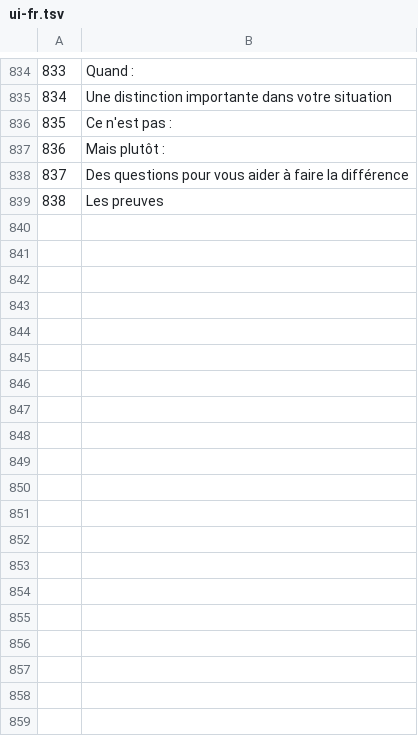
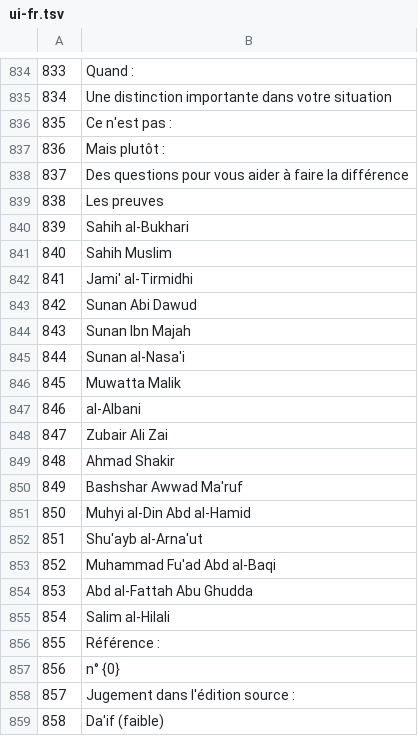
Before and after one commit to wajdim/Rif9atAlOswah, a TSV file: build/i18n/fr/ui-fr.tsv, drawn as a sheet; only a part is shown, gaps mark what is left out; the diff covers the shown part only.

```diff
--- a/build/i18n/fr/ui-fr.tsv
+++ b/build/i18n/fr/ui-fr.tsv
@@ -839 +839,21 @@
 838	Les preuves
+839	Sahih al-Bukhari
+840	Sahih Muslim
+841	Jami' al-Tirmidhi
+842	Sunan Abi Dawud
+843	Sunan Ibn Majah
+844	Sunan al-Nasa'i
+845	Muwatta Malik
+846	al-Albani
+847	Zubair Ali Zai
+848	Ahmad Shakir
+849	Bashshar Awwad Ma'ruf
+850	Muhyi al-Din Abd al-Hamid
+851	Shu'ayb al-Arna'ut
+852	Muhammad Fu'ad Abd al-Baqi
+853	Abd al-Fattah Abu Ghudda
+854	Salim al-Hilali
+855	Référence :
+856	n° {0}
+857	Jugement dans l'édition source :
+858	Da'if (faible)
```
Also changed, not shown: 14 added rows elsewhere in this file, build/i18n/bn/ui-bn.tsv, build/i18n/de/ui-de.tsv, 44 other files.
